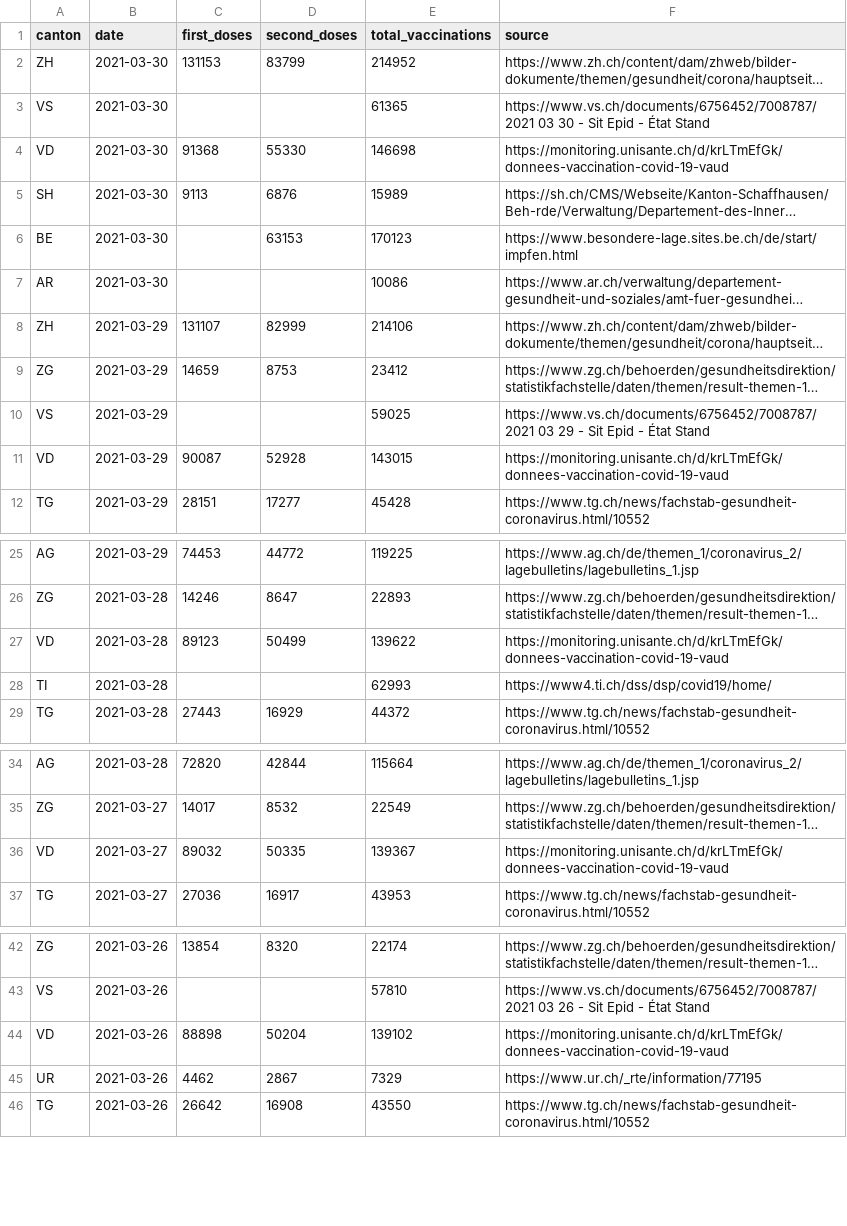
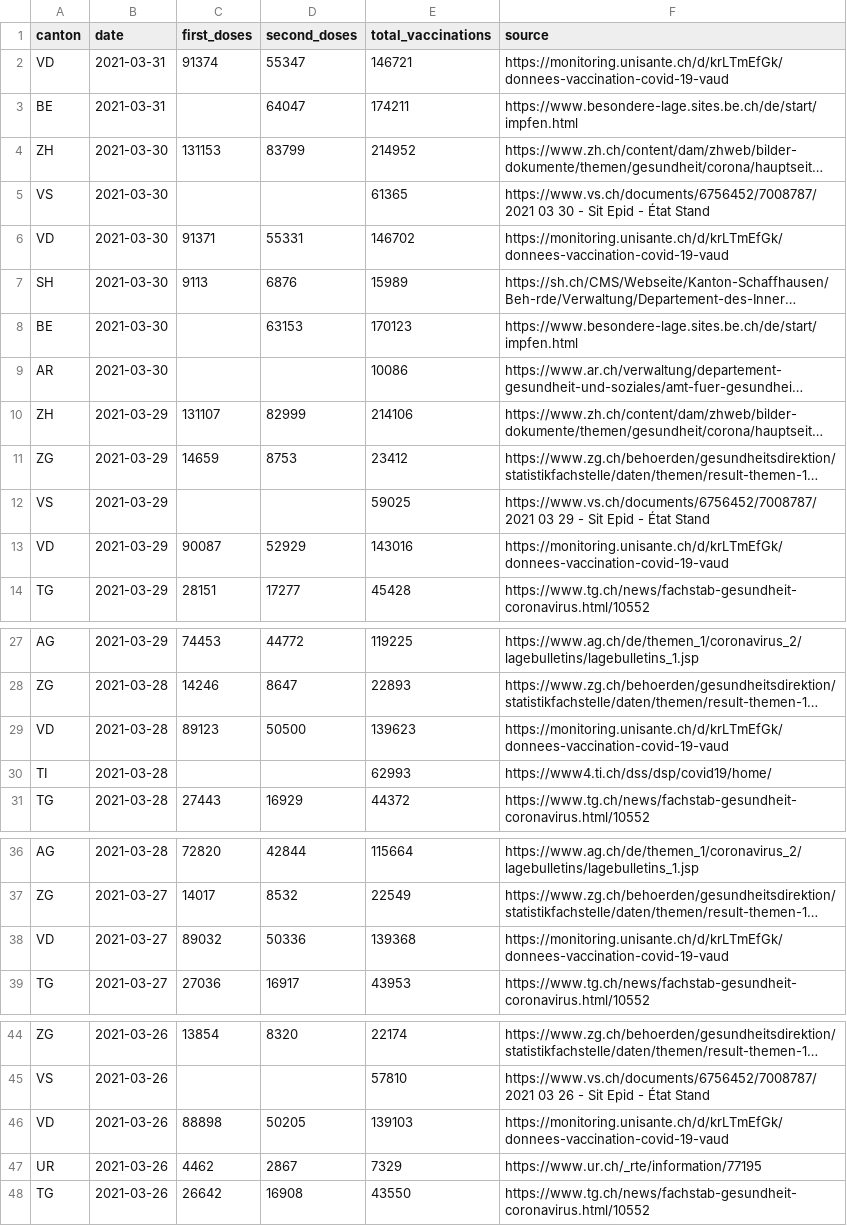
Before and after one commit to n0rdlicht/ch-vaccinations, a CSV file: data/vaccinations_latest.csv, drawn as a sheet; only a part is shown, gaps mark what is left out; long unchanged cells end in …; addresses are those after the commit; the diff covers the shown part only; the diff names each change by its address in the sheet, - before the commit and + after, or states it on an @@ line.

```diff
--- a/data/vaccinations_latest.csv
+++ b/data/vaccinations_latest.csv
+row 2: VD | 2021-03-31 | 91374 | 55347 | 146721 | https://monitoring.unisante.ch/d/krLTmEfGk/donnees-vaccination-covid-19-vaud
+row 3: BE | 2021-03-31 |  | 64047 | 174211 | https://www.besondere-lage.sites.be.ch/de/start/impfen.html
-C6 (first_doses): 91368
+C6 (first_doses): 91371
-D6 (second_doses): 55330
+D6 (second_doses): 55331
-E6 (total_vaccinations): 146698
+E6 (total_vaccinations): 146702
-D13 (second_doses): 52928
+D13 (second_doses): 52929
-E13 (total_vaccinations): 143015
+E13 (total_vaccinations): 143016
-D29 (second_doses): 50499
+D29 (second_doses): 50500
-E29 (total_vaccinations): 139622
+E29 (total_vaccinations): 139623
-D38 (second_doses): 50335
+D38 (second_doses): 50336
-E38 (total_vaccinations): 139367
+E38 (total_vaccinations): 139368
-D46 (second_doses): 50204
+D46 (second_doses): 50205
-E46 (total_vaccinations): 139102
+E46 (total_vaccinations): 139103
```
Also changed, not shown: 6 edited cells elsewhere in this file, data/vaccination_data_total.csv, 1 other file.
